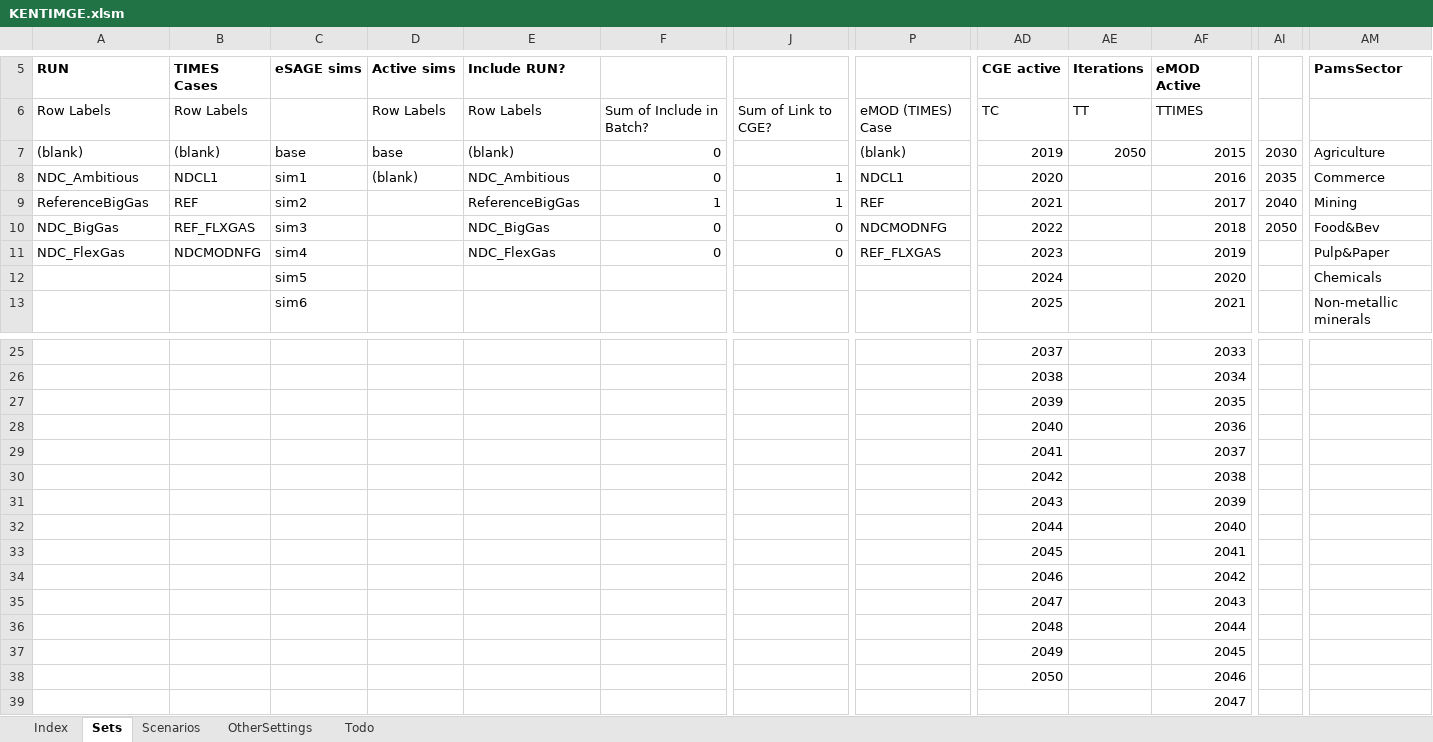
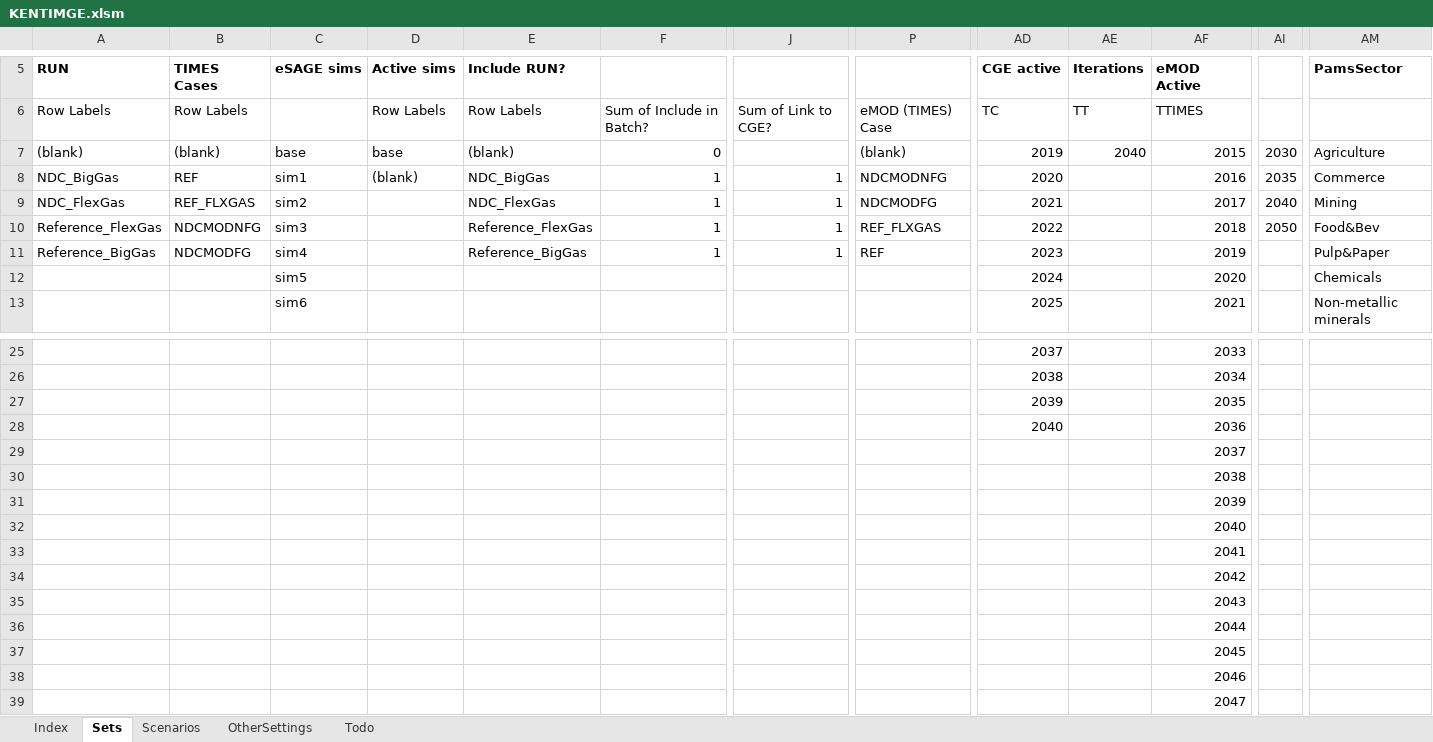
Before and after one commit to alisonERC/KENTIMGE, an Excel workbook: KENTIMGE.xlsm, sheet Sets, drawn as a sheet; only a part is shown, gaps mark what is left out; values as stored, in another font and other column widths than the file's, no borders; removed rows and columns are numbered as before the commit, all else as after; rows hold the shown columns only; the diff names each change by its address in the sheet, - before the commit and + after, or states it on an @@ line.

```diff
--- a/KENTIMGE.xlsm (sheet Sets)
+++ b/KENTIMGE.xlsm (sheet Sets)
-AE7 (Iterations): 2050
+AE7 (Iterations): 2040
-row 8: NDC_Ambitious | NDCL1 | sim1 | (blank) | NDC_Ambitious | 0 | 1 | NDCL1 | 2020 |  | 2016 | 2035 | Commerce
-row 9: ReferenceBigGas | REF | sim2 |  | ReferenceBigGas | 1 | 1 | REF | 2021 |  | 2017 | 2040 | Mining
-B8 (TIMES Cases): REF_FLXGAS
+B8 (TIMES Cases): REF
-C8 (eSAGE sims): sim3
+C8 (eSAGE sims): sim1
-D8 (Active sims): (empty)
+D8 (Active sims): (blank)
-F8:F9: 0
+F8:F9: 1
-J8:J9: 0
+J8:J9: 1
-AD8 (CGE active): 2022
+AD8 (CGE active): 2020
-AF8 (eMOD Active): 2018
+AF8 (eMOD Active): 2016
-AI8: 2050
+AI8: 2035
-AM8 (PamsSector): Food&Bev
+AM8 (PamsSector): Commerce
-B9 (TIMES Cases): NDCMODNFG
+B9 (TIMES Cases): REF_FLXGAS
-C9 (eSAGE sims): sim4
+C9 (eSAGE sims): sim2
-P9: REF_FLXGAS
+P9: NDCMODFG
-AD9 (CGE active): 2023
+AD9 (CGE active): 2021
-AF9 (eMOD Active): 2019
+AF9 (eMOD Active): 2017
-AI9: (empty)
+AI9: 2040
-AM9 (PamsSector): Pulp&Paper
+AM9 (PamsSector): Mining
+row 10: Reference_FlexGas | NDCMODNFG | sim3 |  | Reference_FlexGas | 1 | 1 | REF_FLXGAS | 2022 |  | 2018 | 2050 | Food&Bev
+row 11: Reference_BigGas | NDCMODFG | sim4 |  | Reference_BigGas | 1 | 1 | REF | 2023 |  | 2019 |  | Pulp&Paper
-AD29 (CGE active): 2041
+AD29 (CGE active): (empty)
-AD30 (CGE active): 2042
+AD30 (CGE active): (empty)
-AD31 (CGE active): 2043
+AD31 (CGE active): (empty)
-AD32 (CGE active): 2044
+AD32 (CGE active): (empty)
-AD33 (CGE active): 2045
+AD33 (CGE active): (empty)
-AD34 (CGE active): 2046
+AD34 (CGE active): (empty)
-AD35 (CGE active): 2047
+AD35 (CGE active): (empty)
-AD36 (CGE active): 2048
+AD36 (CGE active): (empty)
-AD37 (CGE active): 2049
+AD37 (CGE active): (empty)
-AD38 (CGE active): 2050
+AD38 (CGE active): (empty)
```
Also changed, not shown: sheet Scenarios, KENTIM/DataSpreadsheets/LNG_Checks.xlsx, 29 other files.
